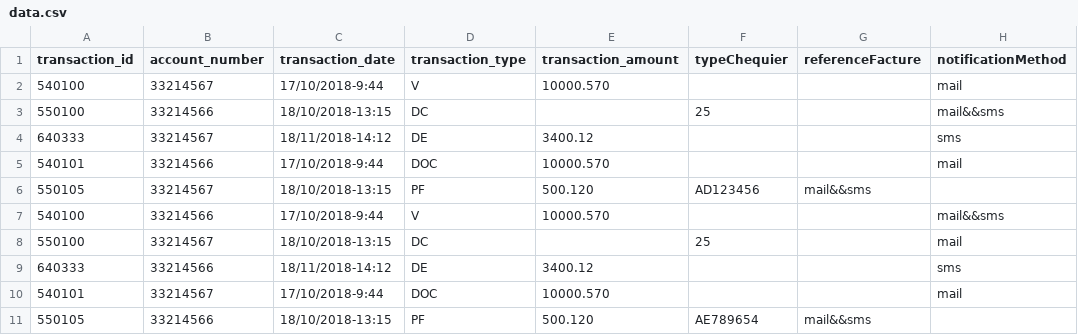
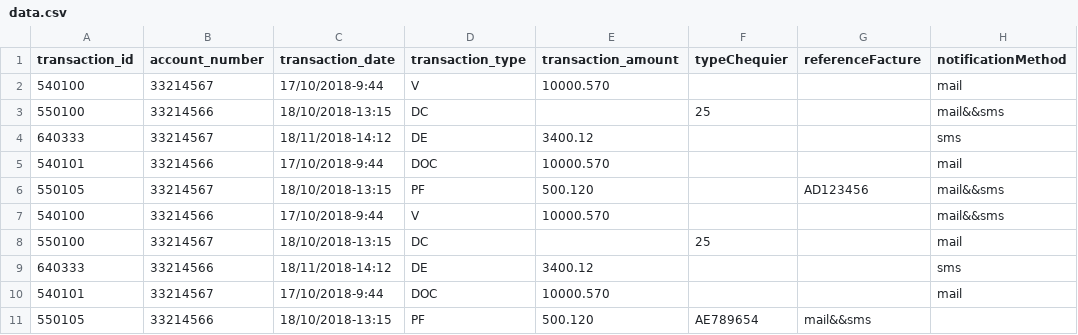
Before and after one commit to Chaimaa2001/BASH_ALERTE, a CSV file: src/main/resources/data.csv, drawn as a sheet.

```diff
--- a/src/main/resources/data.csv
+++ b/src/main/resources/data.csv
@@ -5,3 +5,3 @@ transaction_id,account_number,transaction_date,transaction_type,transaction_amou
 540101,33214566,17/10/2018-9:44,DOC,10000.570,,,mail
-550105,33214567,18/10/2018-13:15,PF,500.120,AD123456,mail&&sms
+550105,33214567,18/10/2018-13:15,PF,500.120,,AD123456,mail&&sms
 540100,33214566,17/10/2018-9:44,V,10000.570,,,mail&&sms
```
Also changed, not shown: target/classes/data.csv, 14 other files.
